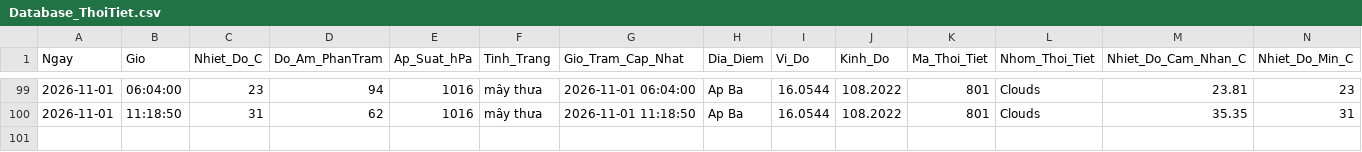
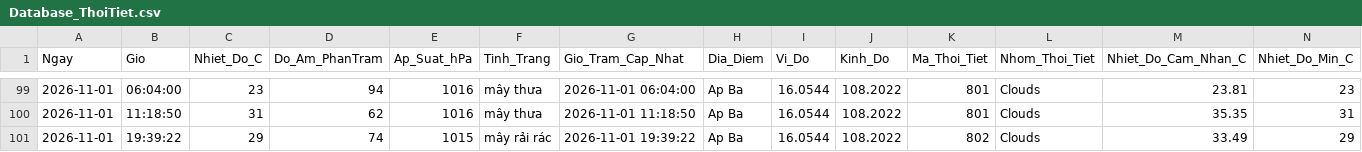
Before and after one commit to Ba-Phu06/ThoiTiet, a CSV file: Database_ThoiTiet.csv, drawn as a sheet; only a part is shown, gaps mark what is left out; rows hold the shown columns only; the diff names each change by its address in the sheet, - before the commit and + after, or states it on an @@ line.

```diff
--- a/Database_ThoiTiet.csv
+++ b/Database_ThoiTiet.csv
+row 101: 2026-11-01 | 19:39:22 | 29 | 74 | 1015 | mây rải rác | 2026-11-01 19:39:22 | Ap Ba | 16.0544 | 108.2022 | 802 | Clouds | 33.49 | 29
```
